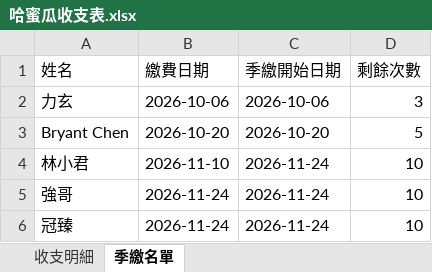
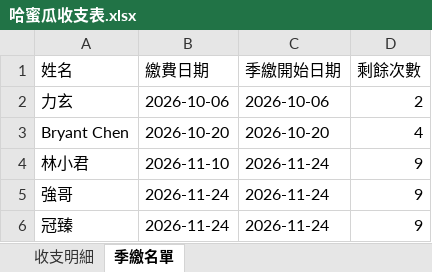
Before and after one commit to PastaRakko/melon-finance2, an Excel workbook: 哈蜜瓜收支表.xlsx, sheet 季繳名單, drawn as a sheet; values as stored, in another font and other column widths than the file's, no borders; the diff names each change by its address in the sheet, - before the commit and + after, or states it on an @@ line.

```diff
--- a/哈蜜瓜收支表.xlsx (sheet 季繳名單)
+++ b/哈蜜瓜收支表.xlsx (sheet 季繳名單)
-D2 (剩餘次數): 3
+D2 (剩餘次數): 2
-D3 (剩餘次數): 5
+D3 (剩餘次數): 4
-D4:D6 (剩餘次數): 10
+D4:D6 (剩餘次數): 9
```
Also changed, not shown: sheet 收支明細.
